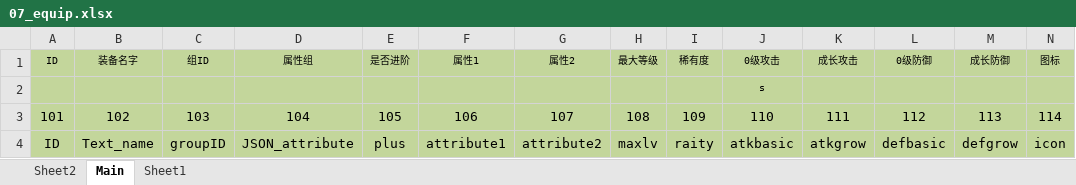
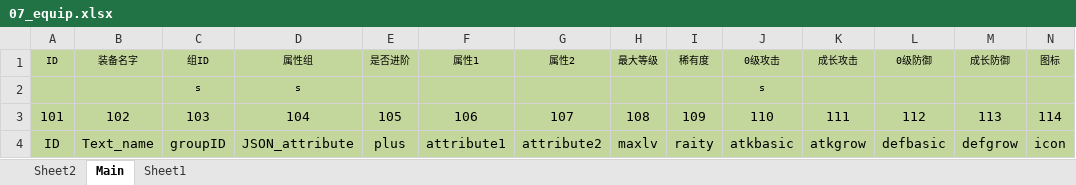
Before and after one commit to sunwenteng/bingo, an Excel workbook: tool/ExcelTools/Examples/07_equip.xlsx, sheet Main, drawn as a sheet; only a part is shown; values as stored, in another font and other column widths than the file's, no borders; conditional formats not drawn; removed rows and columns are numbered as before the commit, all else as after; rows hold the shown columns only; the diff names each change by its address in the sheet, - before the commit and + after, or states it on an @@ line.

```diff
--- a/tool/ExcelTools/Examples/07_equip.xlsx (sheet Main)
+++ b/tool/ExcelTools/Examples/07_equip.xlsx (sheet Main)
-row 2:  |  |  |  |  |  |  |  |  | s
+row 2:  |  | s | s |  |  |  |  |  | s
```
Also changed, not shown: 11 other files.
